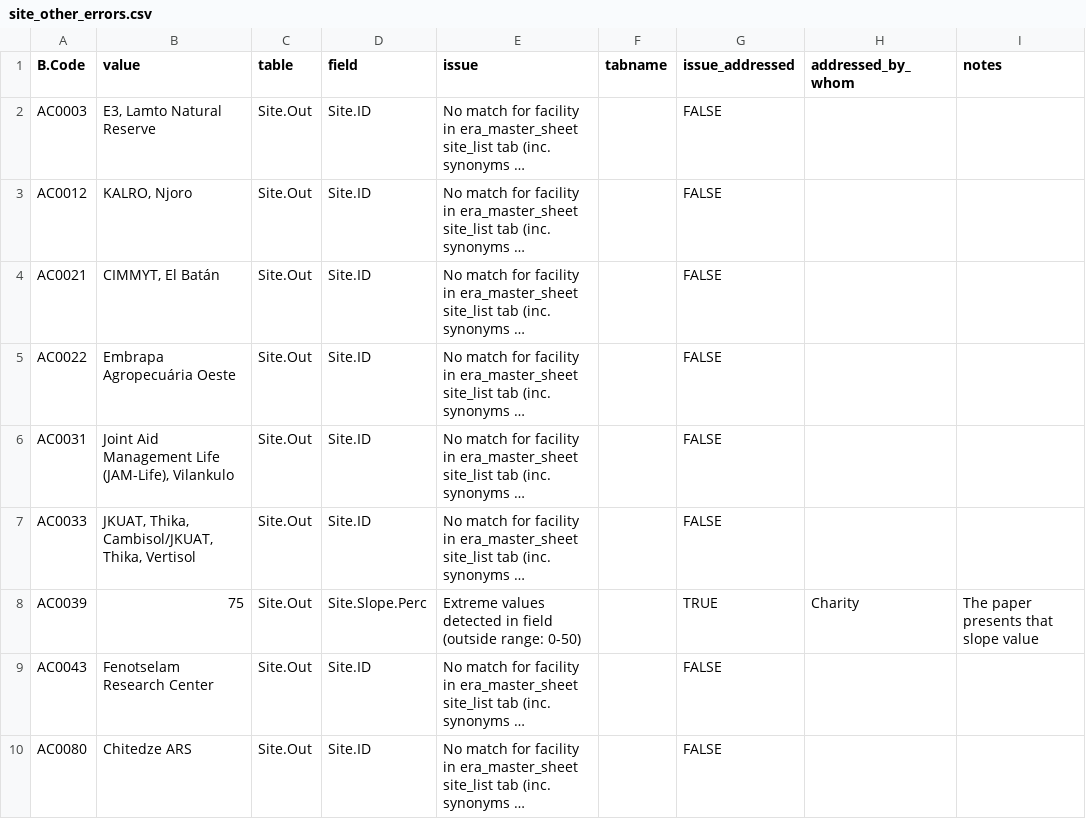
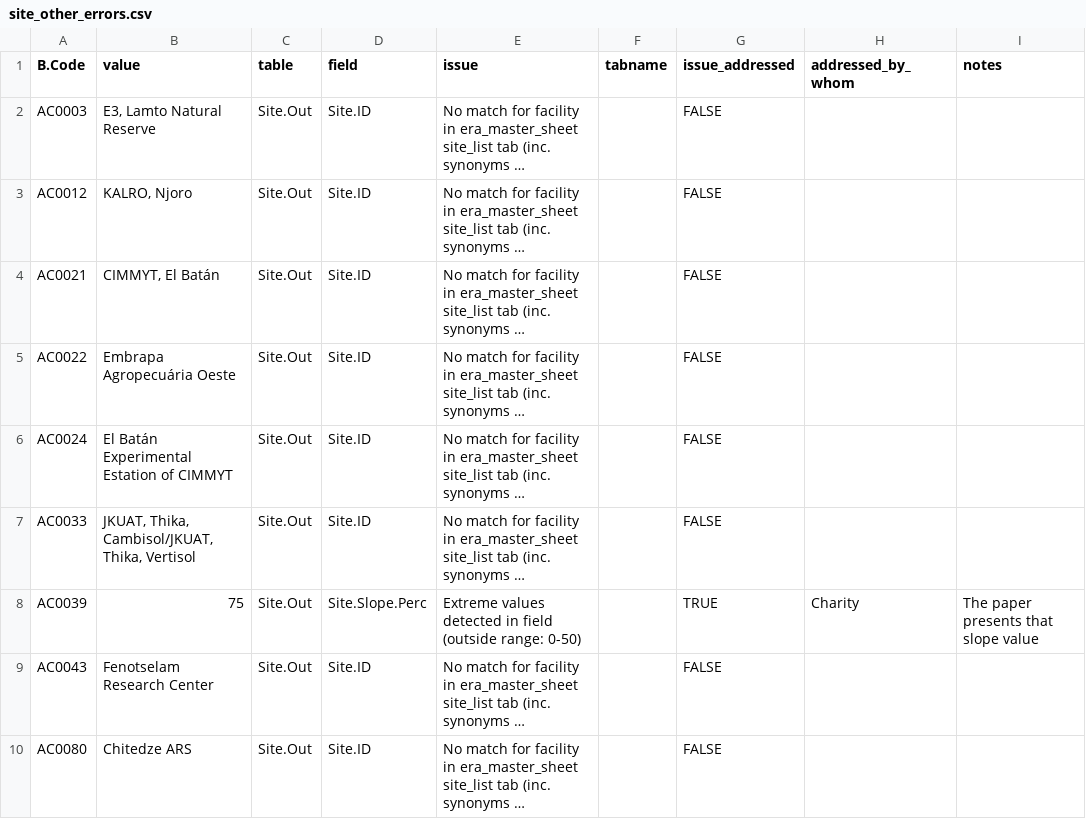
Before and after one commit to CIAT/ERA_dev, a CSV file: data_entry/industrious_elephant_2023/data_issues/site_other_errors.csv, drawn as a sheet; only a part is shown; long unchanged cells end in …; the diff covers the shown part only; the diff names each change by its address in the sheet, - before the commit and + after, or states it on an @@ line.

Commit message:
error tracking updates

```diff
--- a/data_entry/industrious_elephant_2023/data_issues/site_other_errors.csv
+++ b/data_entry/industrious_elephant_2023/data_issues/site_other_errors.csv
-A6 (B.Code): AC0031
+A6 (B.Code): AC0024
-B6 (value): Joint Aid Management Life (JAM-Life), Vilankulo
+B6 (value): El Batán Experimental Estation of CIMMYT
```
Also changed, not shown: 5 added rows, 2 removed rows and 4 edited cells elsewhere in this file, data_entry/industrious_elephant_2023/data_issues/error_summary.csv, data_entry/industrious_elephant_2023/data_issues/treatment_duplicates.csv, 1 other file.
